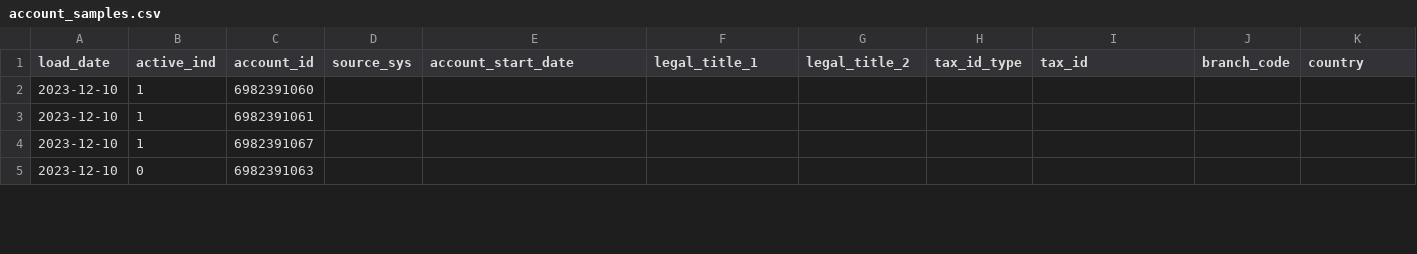
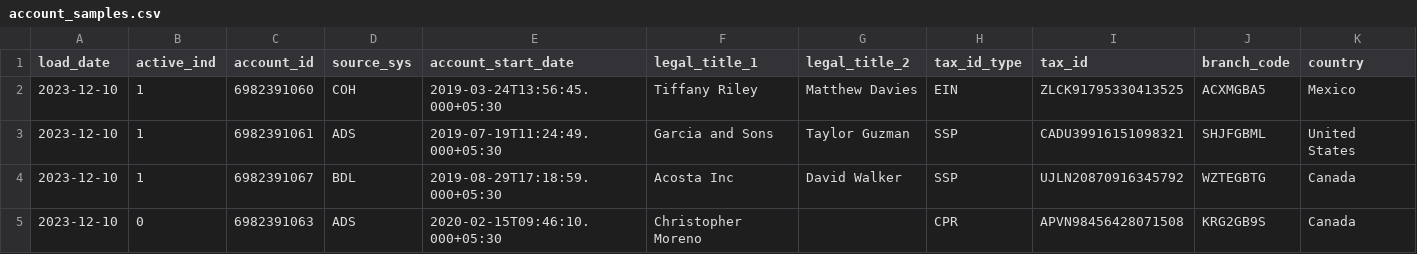
Before and after one commit to jonaslinhx/pyspark_project, a CSV file: test_data/accounts/account_samples.csv, drawn as a sheet; only a part is shown; the diff covers the shown part only.

Commit message:
update date

```diff
--- a/test_data/accounts/account_samples.csv
+++ b/test_data/accounts/account_samples.csv
@@ -1,5 +1,5 @@
 load_date,active_ind,account_id,source_sys,account_start_date,legal_title_1,legal_title_2,tax_id_type,tax_id,branch_code,country
-2023-12-10,1,6982391060,
-2023-12-10,1,6982391061,
-2023-12-10,1,6982391067,
-2023-12-10,0,6982391063,
+2023-12-10,1,6982391060,COH,2019-03-24T13:56:45.000+05:30,Tiffany Riley,Matthew Davies,EIN,ZLCK91795330413525,ACXMGBA5,Mexico
+2023-12-10,1,6982391061,ADS,2019-07-19T11:24:49.000+05:30,Garcia and Sons,Taylor Guzman,SSP,CADU39916151098321,SHJFGBML,United States
+2023-12-10,1,6982391067,BDL,2019-08-29T17:18:59.000+05:30,Acosta Inc,David Walker,SSP,UJLN20870916345792,WZTEGBTG,Canada
+2023-12-10,0,6982391063,ADS,2020-02-15T09:46:10.000+05:30,Christopher Moreno,,CPR,APVN98456428071508,KRG2GB9S,Canada
```
Also changed, not shown: 35 edited cells elsewhere in this file, 1 other file.
